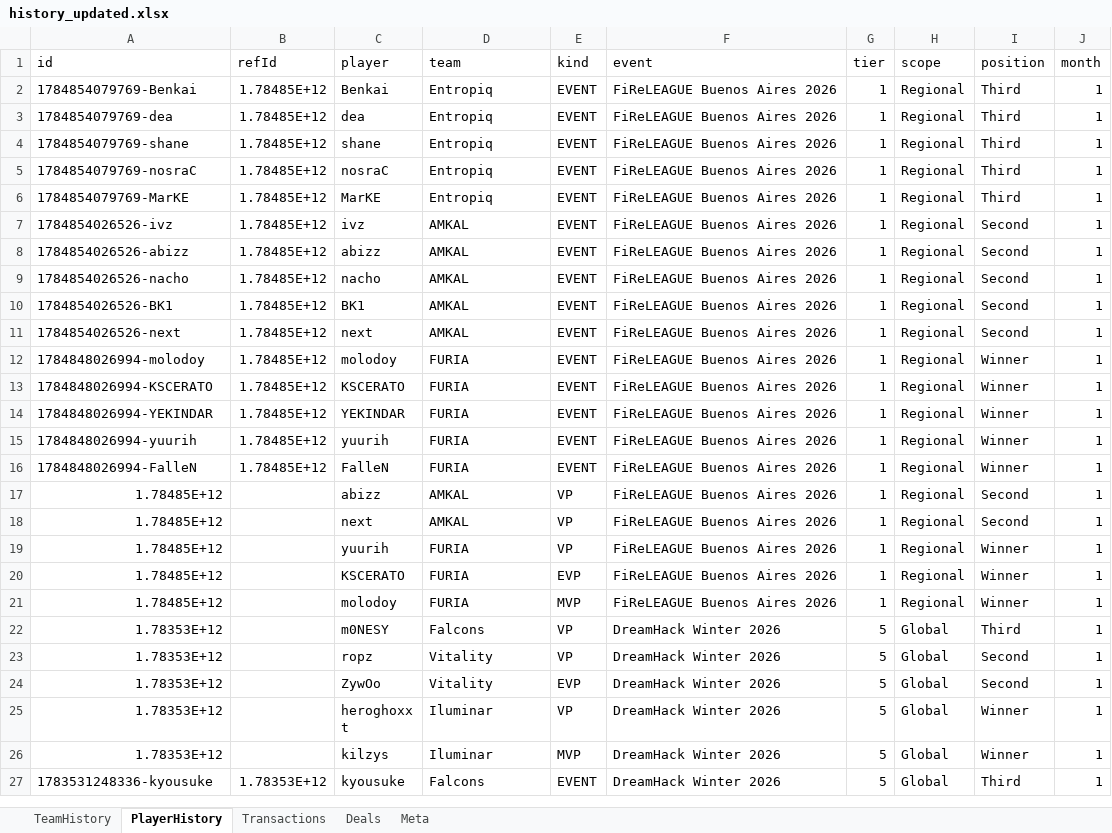
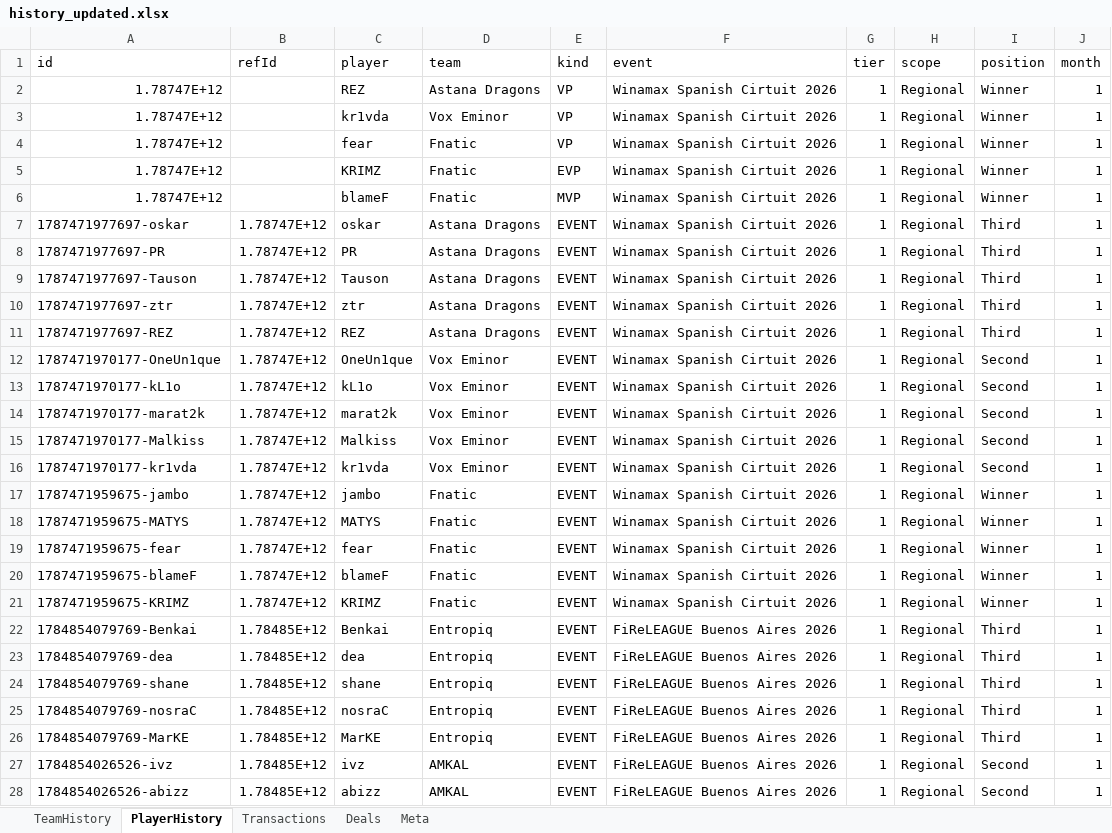
Before and after one commit to ckjhn/ck-tools, an Excel workbook: file/history_updated.xlsx, sheet PlayerHistory, drawn as a sheet; only a part is shown; the shorter side is filled out with more unchanged rows; values as stored, in another font and other column widths than the file's, no borders; the diff names each change by its address in the sheet, - before the commit and + after, or states it on an @@ line.

Commit message:
Winamax Spanish Circuit 2026 Playoffs

```diff
--- a/file/history_updated.xlsx (sheet PlayerHistory)
+++ b/file/history_updated.xlsx (sheet PlayerHistory)
+row 2: 1.78747E+12 |  | REZ | Astana Dragons | VP | Winamax Spanish Cirtuit 2026 | 1 | Regional | Winner | 1
+row 3: 1.78747E+12 |  | kr1vda | Vox Eminor | VP | Winamax Spanish Cirtuit 2026 | 1 | Regional | Winner | 1
+row 4: 1.78747E+12 |  | fear | Fnatic | VP | Winamax Spanish Cirtuit 2026 | 1 | Regional | Winner | 1
+row 5: 1.78747E+12 |  | KRIMZ | Fnatic | EVP | Winamax Spanish Cirtuit 2026 | 1 | Regional | Winner | 1
+row 6: 1.78747E+12 |  | blameF | Fnatic | MVP | Winamax Spanish Cirtuit 2026 | 1 | Regional | Winner | 1
+row 7: 1787471977697-oskar | 1.78747E+12 | oskar | Astana Dragons | EVENT | Winamax Spanish Cirtuit 2026 | 1 | Regional | Third | 1
+row 8: 1787471977697-PR | 1.78747E+12 | PR | Astana Dragons | EVENT | Winamax Spanish Cirtuit 2026 | 1 | Regional | Third | 1
+row 9: 1787471977697-Tauson | 1.78747E+12 | Tauson | Astana Dragons | EVENT | Winamax Spanish Cirtuit 2026 | 1 | Regional | Third | 1
+row 10: 1787471977697-ztr | 1.78747E+12 | ztr | Astana Dragons | EVENT | Winamax Spanish Cirtuit 2026 | 1 | Regional | Third | 1
+row 11: 1787471977697-REZ | 1.78747E+12 | REZ | Astana Dragons | EVENT | Winamax Spanish Cirtuit 2026 | 1 | Regional | Third | 1
+row 12: 1787471970177-OneUn1que | 1.78747E+12 | OneUn1que | Vox Eminor | EVENT | Winamax Spanish Cirtuit 2026 | 1 | Regional | Second | 1
+row 13: 1787471970177-kL1o | 1.78747E+12 | kL1o | Vox Eminor | EVENT | Winamax Spanish Cirtuit 2026 | 1 | Regional | Second | 1
+row 14: 1787471970177-marat2k | 1.78747E+12 | marat2k | Vox Eminor | EVENT | Winamax Spanish Cirtuit 2026 | 1 | Regional | Second | 1
+row 15: 1787471970177-Malkiss | 1.78747E+12 | Malkiss | Vox Eminor | EVENT | Winamax Spanish Cirtuit 2026 | 1 | Regional | Second | 1
+row 16: 1787471970177-kr1vda | 1.78747E+12 | kr1vda | Vox Eminor | EVENT | Winamax Spanish Cirtuit 2026 | 1 | Regional | Second | 1
+row 17: 1787471959675-jambo | 1.78747E+12 | jambo | Fnatic | EVENT | Winamax Spanish Cirtuit 2026 | 1 | Regional | Winner | 1
+row 18: 1787471959675-MATYS | 1.78747E+12 | MATYS | Fnatic | EVENT | Winamax Spanish Cirtuit 2026 | 1 | Regional | Winner | 1
+row 19: 1787471959675-fear | 1.78747E+12 | fear | Fnatic | EVENT | Winamax Spanish Cirtuit 2026 | 1 | Regional | Winner | 1
+row 20: 1787471959675-blameF | 1.78747E+12 | blameF | Fnatic | EVENT | Winamax Spanish Cirtuit 2026 | 1 | Regional | Winner | 1
+row 21: 1787471959675-KRIMZ | 1.78747E+12 | KRIMZ | Fnatic | EVENT | Winamax Spanish Cirtuit 2026 | 1 | Regional | Winner | 1
```
Also changed, not shown: sheet TeamHistory, file/finances_updated.xlsx, file/players_updated.xlsx.
